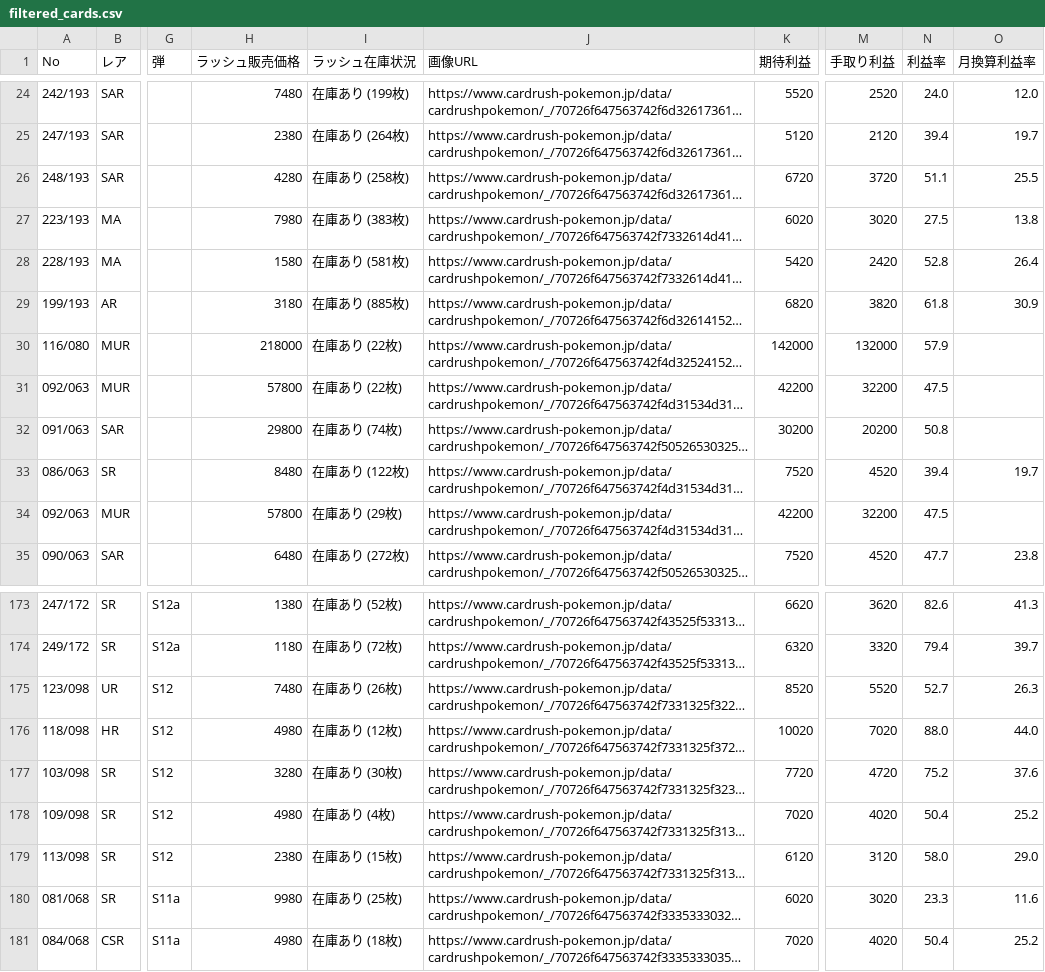
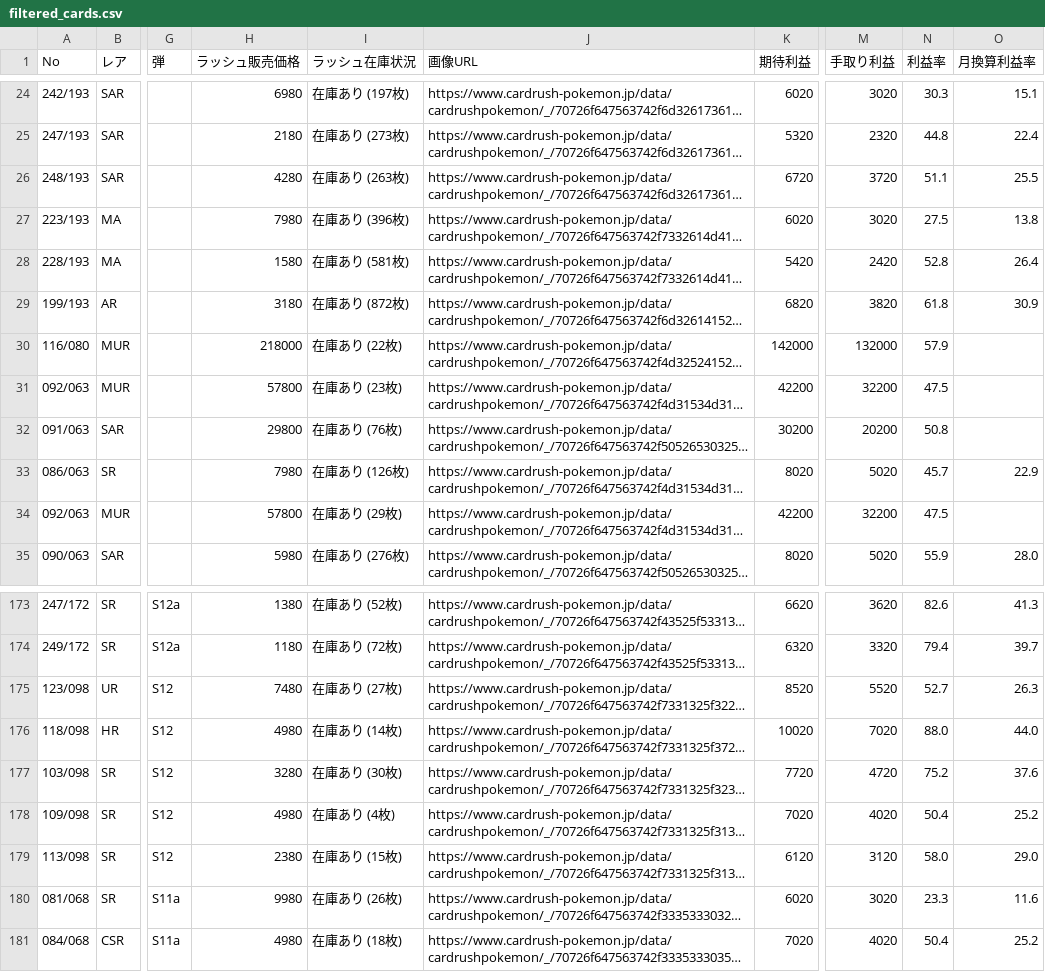
Before and after one commit to yousunafu/POKE-PSA10, a CSV file: filtered_cards.csv, drawn as a sheet; only a part is shown, gaps mark what is left out; long unchanged cells end in …; the diff covers the shown part only; the diff names each change by its address in the sheet, - before the commit and + after, or states it on an @@ line.

```diff
--- a/filtered_cards.csv
+++ b/filtered_cards.csv
-H24 (ラッシュ販売価格): 7480
+H24 (ラッシュ販売価格): 6980
-I24 (ラッシュ在庫状況): 在庫あり (199枚)
+I24 (ラッシュ在庫状況): 在庫あり (197枚)
-K24 (期待利益): 5520
+K24 (期待利益): 6020
-M24 (手取り利益): 2520
+M24 (手取り利益): 3020
-N24 (利益率): 24.0
+N24 (利益率): 30.3
-O24 (月換算利益率): 12.0
+O24 (月換算利益率): 15.1
-H25 (ラッシュ販売価格): 2380
+H25 (ラッシュ販売価格): 2180
-I25 (ラッシュ在庫状況): 在庫あり (264枚)
+I25 (ラッシュ在庫状況): 在庫あり (273枚)
-K25 (期待利益): 5120
+K25 (期待利益): 5320
-M25 (手取り利益): 2120
+M25 (手取り利益): 2320
-N25 (利益率): 39.4
+N25 (利益率): 44.8
-O25 (月換算利益率): 19.7
+O25 (月換算利益率): 22.4
-I26 (ラッシュ在庫状況): 在庫あり (258枚)
+I26 (ラッシュ在庫状況): 在庫あり (263枚)
-I27 (ラッシュ在庫状況): 在庫あり (383枚)
+I27 (ラッシュ在庫状況): 在庫あり (396枚)
-I29 (ラッシュ在庫状況): 在庫あり (885枚)
+I29 (ラッシュ在庫状況): 在庫あり (872枚)
-I31 (ラッシュ在庫状況): 在庫あり (22枚)
+I31 (ラッシュ在庫状況): 在庫あり (23枚)
-I32 (ラッシュ在庫状況): 在庫あり (74枚)
+I32 (ラッシュ在庫状況): 在庫あり (76枚)
-H33 (ラッシュ販売価格): 8480
+H33 (ラッシュ販売価格): 7980
-I33 (ラッシュ在庫状況): 在庫あり (122枚)
+I33 (ラッシュ在庫状況): 在庫あり (126枚)
-K33 (期待利益): 7520
+K33 (期待利益): 8020
-M33 (手取り利益): 4520
+M33 (手取り利益): 5020
-N33 (利益率): 39.4
+N33 (利益率): 45.7
-O33 (月換算利益率): 19.7
+O33 (月換算利益率): 22.9
-H35 (ラッシュ販売価格): 6480
+H35 (ラッシュ販売価格): 5980
-I35 (ラッシュ在庫状況): 在庫あり (272枚)
+I35 (ラッシュ在庫状況): 在庫あり (276枚)
-K35 (期待利益): 7520
+K35 (期待利益): 8020
-M35 (手取り利益): 4520
+M35 (手取り利益): 5020
-N35 (利益率): 47.7
+N35 (利益率): 55.9
-O35 (月換算利益率): 23.8
+O35 (月換算利益率): 28.0
-I175 (ラッシュ在庫状況): 在庫あり (26枚)
+I175 (ラッシュ在庫状況): 在庫あり (27枚)
-I176 (ラッシュ在庫状況): 在庫あり (12枚)
+I176 (ラッシュ在庫状況): 在庫あり (14枚)
-I180 (ラッシュ在庫状況): 在庫あり (25枚)
+I180 (ラッシュ在庫状況): 在庫あり (26枚)
```
Also changed, not shown: 153 edited cells elsewhere in this file, merged_card_data.csv.
